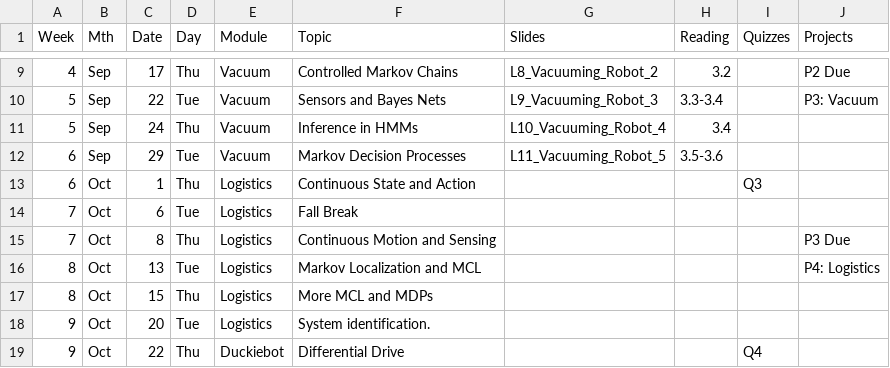
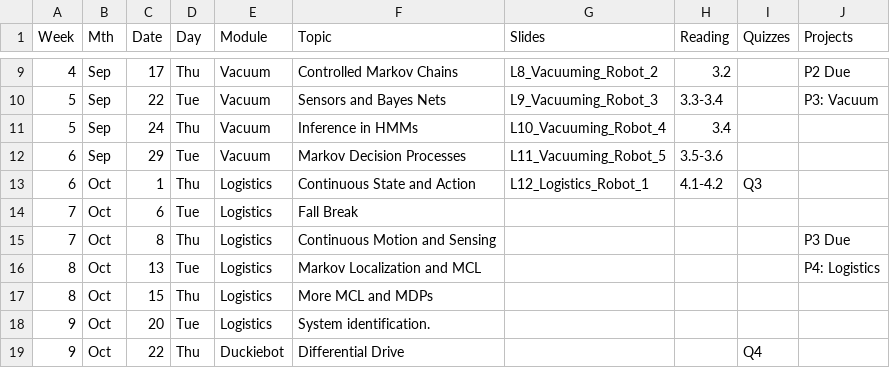
Before and after one commit to dellaert/26F-3630, a CSV file: _data/26F-3630-Schedule.csv, drawn as a sheet; only a part is shown, gaps mark what is left out.

```diff
--- a/_data/26F-3630-Schedule.csv
+++ b/_data/26F-3630-Schedule.csv
@@ -12,3 +12,3 @@
 6,Sep,29,Tue,Vacuum,Markov Decision Processes,L11_Vacuuming_Robot_5,3.5-3.6,,
-6,Oct,1,Thu,Logistics,Continuous State and Action,,,Q3,
+6,Oct,1,Thu,Logistics,Continuous State and Action,L12_Logistics_Robot_1,4.1-4.2,Q3,
 7,Oct,6,Tue,Logistics,Fall Break,,,,
```
Also changed, not shown: 2 other files.
